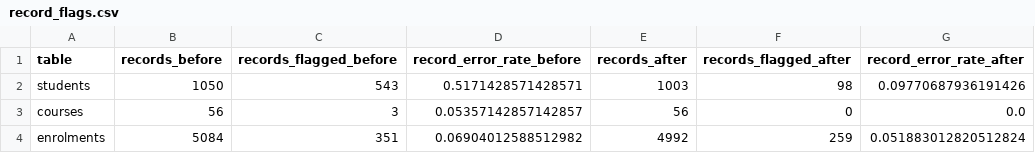
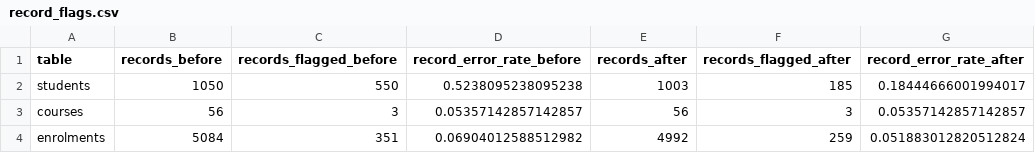
Before and after one commit to mafoudmaryam/university-data-quality, a CSV file: results/record_flags.csv, drawn as a sheet.

```diff
--- a/results/record_flags.csv
+++ b/results/record_flags.csv
@@ -1,4 +1,4 @@
 table,records_before,records_flagged_before,record_error_rate_before,records_after,records_flagged_after,record_error_rate_after
-students,1050,543,0.5171428571428571,1003,98,0.09770687936191426
-courses,56,3,0.05357142857142857,56,0,0.0
+students,1050,550,0.5238095238095238,1003,185,0.18444666001994017
+courses,56,3,0.05357142857142857,56,3,0.05357142857142857
 enrolments,5084,351,0.06904012588512982,4992,259,0.051883012820512824
```
Also changed, not shown: results/accuracy_vs_truth.csv, results/cleaning_log.csv, 26 other files.
